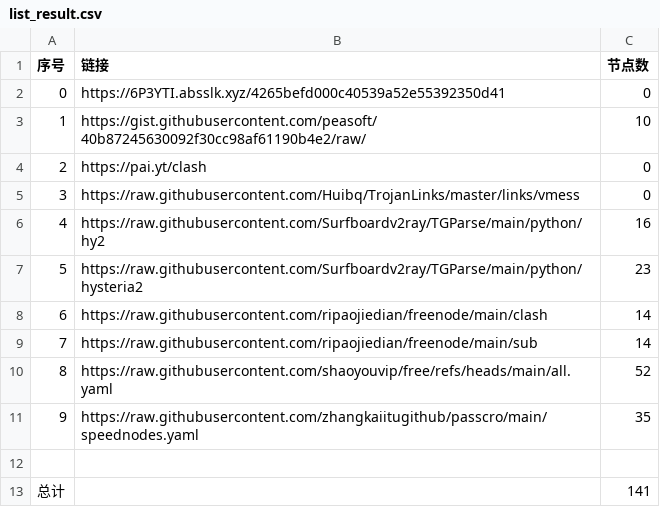
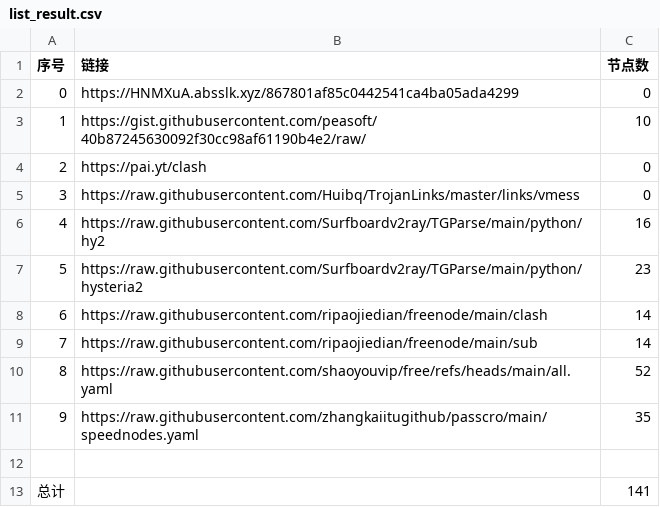
Before and after one commit to lukea99/nwalls, a CSV file: list_result.csv, drawn as a sheet.

```diff
--- a/list_result.csv
+++ b/list_result.csv
@@ -1,3 +1,3 @@
 序号,链接,节点数
-0,https://6P3YTI.absslk.xyz/4265befd000c40539a52e55392350d41,0
+0,https://HNMXuA.absslk.xyz/867801af85c0442541ca4ba05ada4299,0
 1,https://gist.githubusercontent.com/peasoft/40b87245630092f30cc98af61190b4e2/raw/,10
```
Also changed, not shown: 4 other files.
